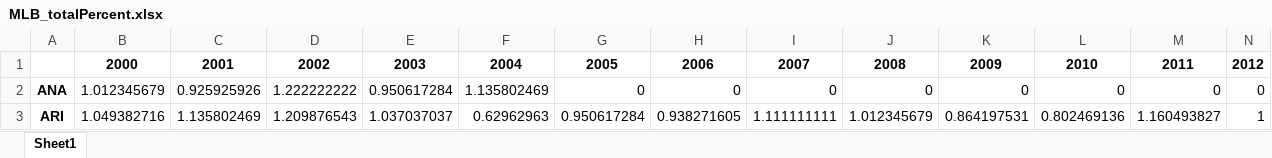
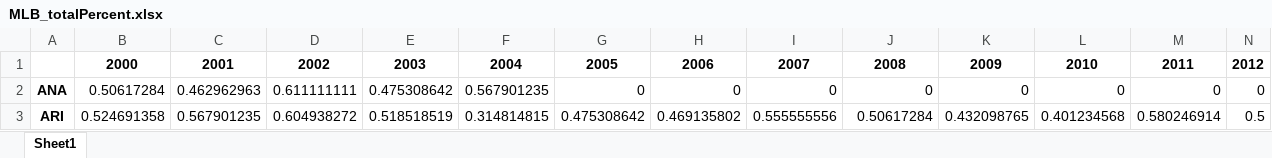
Before and after one commit to Sbrown146/Project_2, an Excel workbook: data/MLB_totalPercent.xlsx, sheet Sheet1, drawn as a sheet; only a part is shown; values as stored, in another font and other column widths than the file's, no borders; the diff covers the shown part only; the diff names each change by its address in the sheet, - before the commit and + after, or states it on an @@ line.

```diff
--- a/data/MLB_totalPercent.xlsx (sheet Sheet1)
+++ b/data/MLB_totalPercent.xlsx (sheet Sheet1)
-B2: 1.012345679
+B2: 0.50617284
-C2: 0.925925926
+C2: 0.462962963
-D2: 1.222222222
+D2: 0.611111111
-E2: 0.950617284
+E2: 0.475308642
-F2: 1.135802469
+F2: 0.567901235
-B3: 1.049382716
+B3: 0.524691358
-C3: 1.135802469
+C3: 0.567901235
-D3: 1.209876543
+D3: 0.604938272
-E3: 1.037037037
+E3: 0.518518519
-F3: 0.62962963
+F3: 0.314814815
-G3: 0.950617284
+G3: 0.475308642
-H3: 0.938271605
+H3: 0.469135802
-I3: 1.111111111
+I3: 0.555555556
-J3: 1.012345679
+J3: 0.50617284
-K3: 0.864197531
+K3: 0.432098765
-L3: 0.802469136
+L3: 0.401234568
-M3: 1.160493827
+M3: 0.580246914
-N3: 1
+N3: 0.5
```
Also changed, not shown: 402 edited cells elsewhere in this sheet, data/MLB_percentAwayWins.xlsx, data/MLB_percentHomeWins.xlsx, 7 other files.
